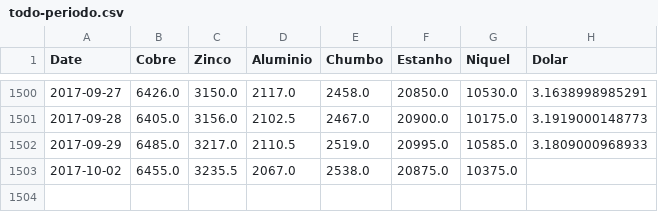
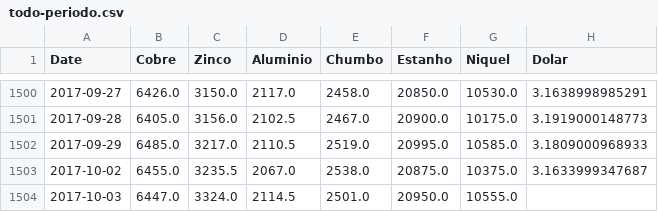
Before and after one commit to tiagocordeiro/flask-lme-chart, a CSV file: static/todo-periodo.csv, drawn as a sheet; only a part is shown, gaps mark what is left out.

```diff
--- a/static/todo-periodo.csv
+++ b/static/todo-periodo.csv
@@ -1502,2 +1502,3 @@ Date,Cobre,Zinco,Aluminio,Chumbo,Estanho,Niquel,Dolar
 2017-09-29,6485.0,3217.0,2110.5,2519.0,20995.0,10585.0,3.1809000968933
-2017-10-02,6455.0,3235.5,2067.0,2538.0,20875.0,10375.0,
+2017-10-02,6455.0,3235.5,2067.0,2538.0,20875.0,10375.0,3.1633999347687
+2017-10-03,6447.0,3324.0,2114.5,2501.0,20950.0,10555.0,
```
Also changed, not shown: static/cotacao-atual.csv, 1 other file.
